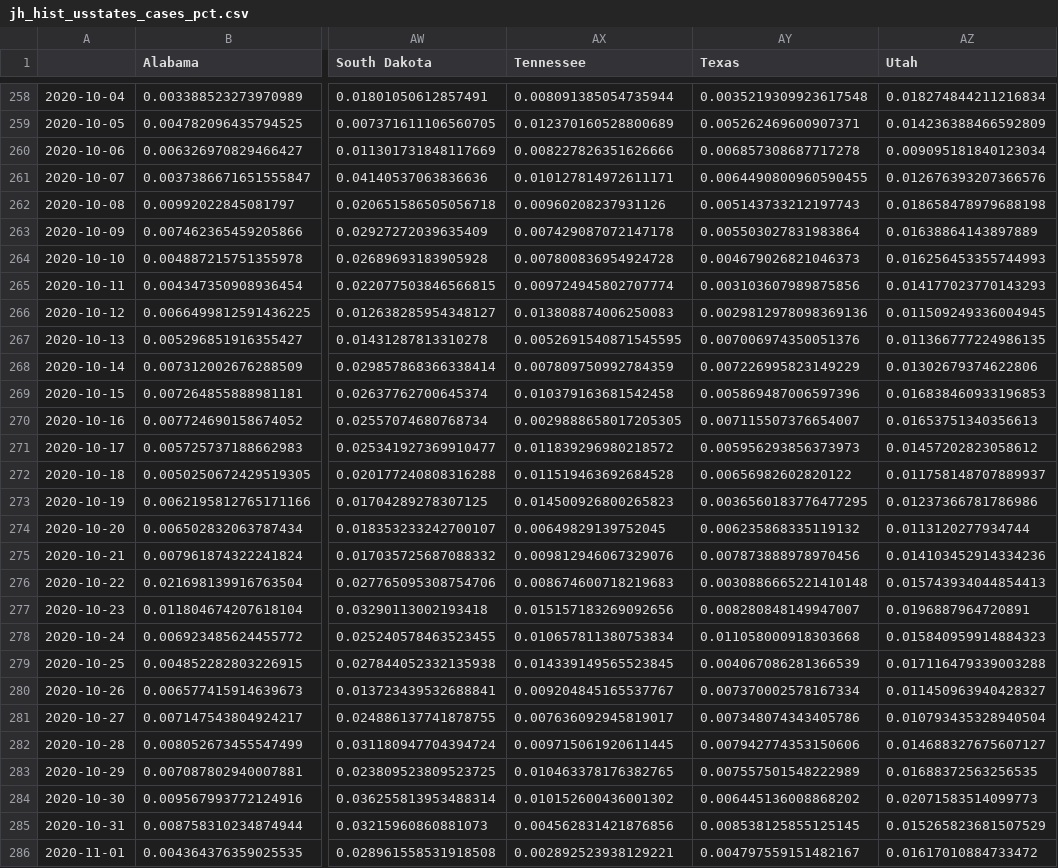
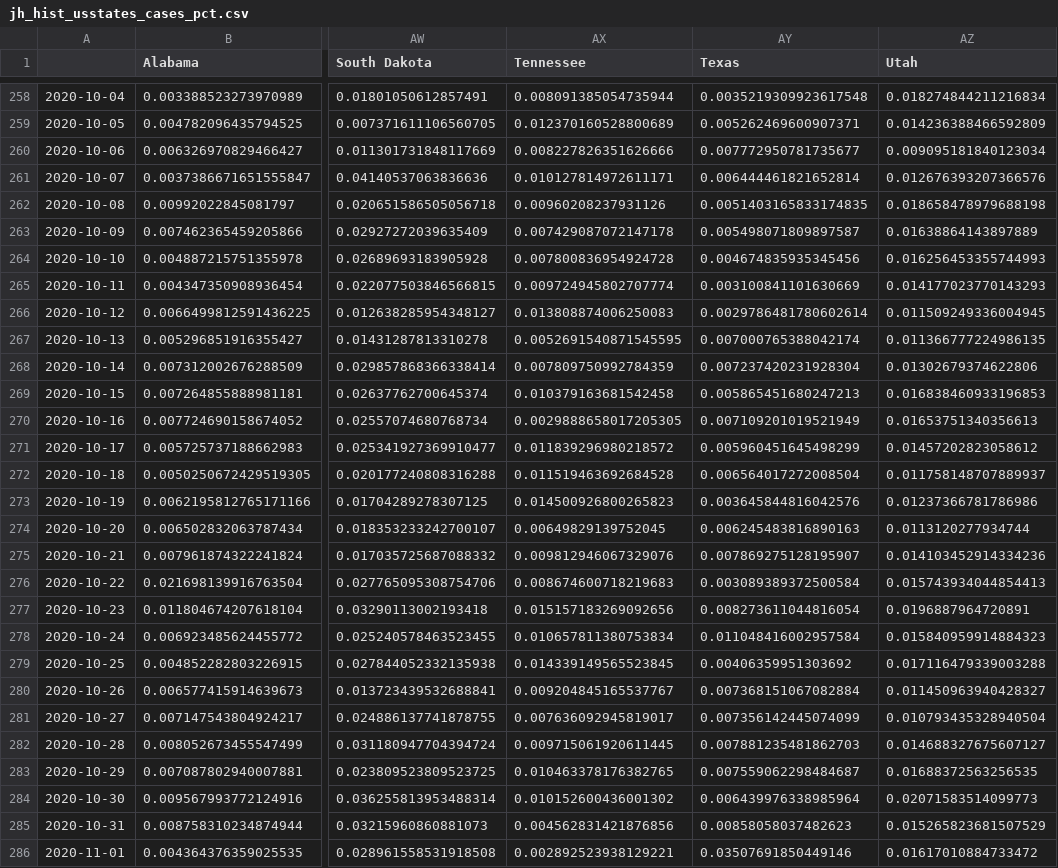
Before and after one commit to BrianLDev/Covid19_Analytics, a CSV file: Datasets/JH/jh_hist_usstates_cases_pct.csv, drawn as a sheet; only a part is shown, gaps mark what is left out; the diff covers the shown part only; the diff names each change by its address in the sheet, - before the commit and + after, or states it on an @@ line.

```diff
--- a/Datasets/JH/jh_hist_usstates_cases_pct.csv
+++ b/Datasets/JH/jh_hist_usstates_cases_pct.csv
-AY260 (Texas): 0.006857308687717278
+AY260 (Texas): 0.007772950781735677
-AY261 (Texas): 0.0064490800960590455
+AY261 (Texas): 0.006444461821652814
-AY262 (Texas): 0.005143733212197743
+AY262 (Texas): 0.0051403165833174835
-AY263 (Texas): 0.005503027831983864
+AY263 (Texas): 0.005498071809897587
-AY264 (Texas): 0.004679026821046373
+AY264 (Texas): 0.004674835935345456
-AY265 (Texas): 0.003103607989875856
+AY265 (Texas): 0.003100841101630669
-AY266 (Texas): 0.0029812978098369136
+AY266 (Texas): 0.0029786481780602614
-AY267 (Texas): 0.007006974350051376
+AY267 (Texas): 0.007000765388042174
-AY268 (Texas): 0.007226995823149229
+AY268 (Texas): 0.007237420231928304
-AY269 (Texas): 0.005869487006597396
+AY269 (Texas): 0.005865451680247213
-AY270 (Texas): 0.007115507376654007
+AY270 (Texas): 0.007109201019521949
-AY271 (Texas): 0.005956293856373973
+AY271 (Texas): 0.005960451645498299
-AY272 (Texas): 0.00656982602820122
+AY272 (Texas): 0.006564017272008504
-AY273 (Texas): 0.0036560183776477295
+AY273 (Texas): 0.003645844816042576
-AY274 (Texas): 0.006235868335119132
+AY274 (Texas): 0.006245483816890163
-AY275 (Texas): 0.007873888978970456
+AY275 (Texas): 0.007869275128195907
-AY276 (Texas): 0.0030886665221410148
+AY276 (Texas): 0.003089389372500584
-AY277 (Texas): 0.008280848149947007
+AY277 (Texas): 0.008273611044816054
-AY278 (Texas): 0.011058000918303668
+AY278 (Texas): 0.011048416002957584
-AY279 (Texas): 0.004067086281366539
+AY279 (Texas): 0.00406359951303692
-AY280 (Texas): 0.007370002578167334
+AY280 (Texas): 0.007368151067082884
-AY281 (Texas): 0.007348074343405786
+AY281 (Texas): 0.007356142445074099
-AY282 (Texas): 0.007942774353150606
+AY282 (Texas): 0.007881235481862703
-AY283 (Texas): 0.007557501548222989
+AY283 (Texas): 0.007559062298484687
-AY284 (Texas): 0.006445136008868202
+AY284 (Texas): 0.006439976338985964
-AY285 (Texas): 0.008538125855125145
+AY285 (Texas): 0.00858058037482623
-AY286 (Texas): 0.004797559151482167
+AY286 (Texas): 0.03507691850449146
```
Also changed, not shown: 2 added rows and 41 edited cells elsewhere in this file, Datasets/JH/jh_hist_countries_cases.csv, Datasets/JH/jh_hist_countries_deaths_pct.csv, 21 other files.
